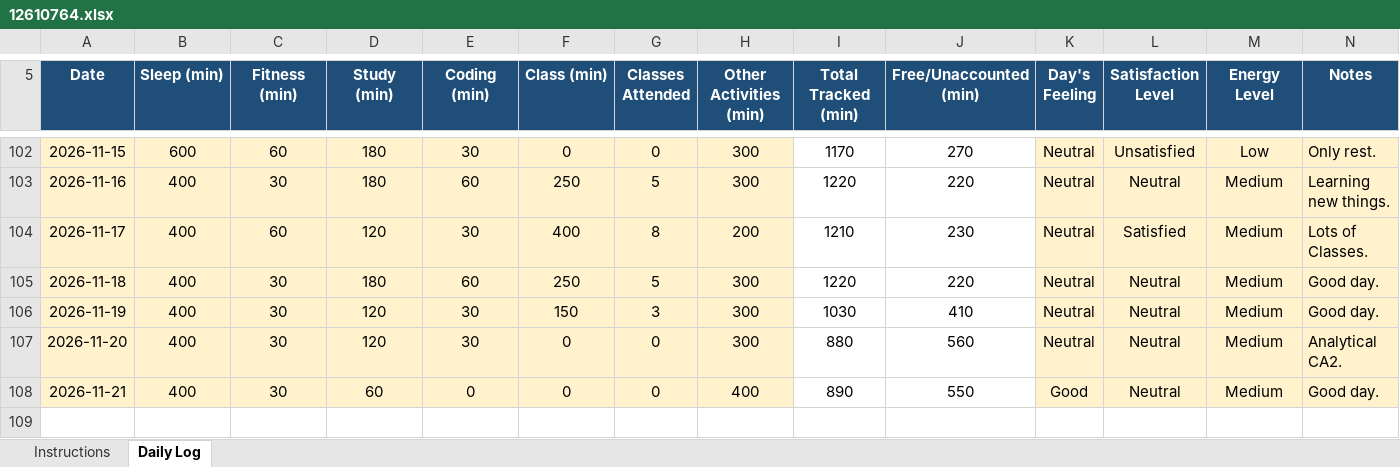
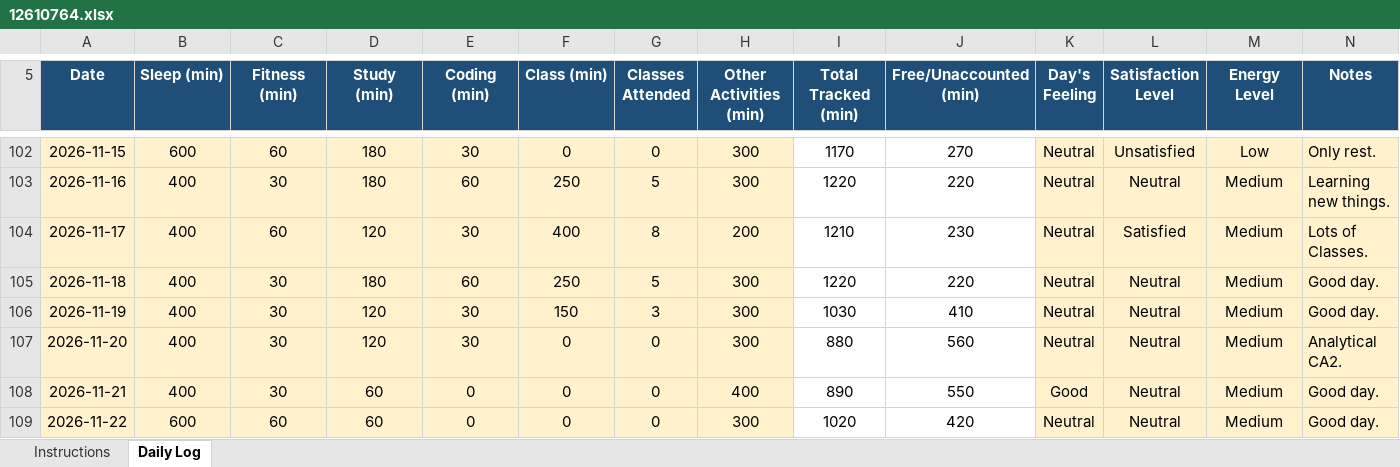
Before and after one commit to vicky2026kashyap/CAP776, an Excel workbook: 12610764.xlsx, sheet Daily Log, drawn as a sheet; only a part is shown, gaps mark what is left out; values as stored, in another font and other column widths than the file's, no borders; conditional formats not drawn; the diff names each change by its address in the sheet, - before the commit and + after, or states it on an @@ line.

Commit message:
102th Commit

```diff
--- a/12610764.xlsx (sheet Daily Log)
+++ b/12610764.xlsx (sheet Daily Log)
+row 109: 2026-11-22 | 600 | 60 | 60 | 0 | 0 | 0 | 300 | 1020 | 420 | Neutral | Neutral | Medium | Good day.
```
